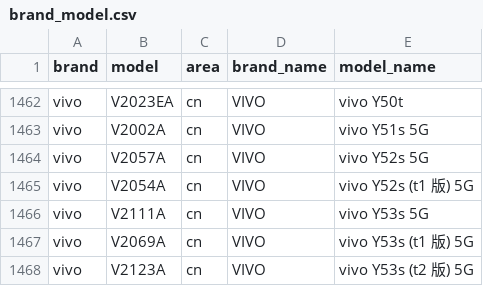
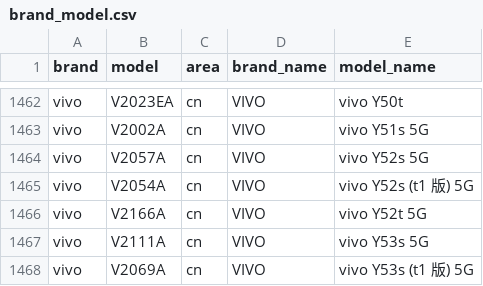
Before and after one commit to jantacy/mobilemodels, a CSV file: brand_model.csv, drawn as a sheet; only a part is shown, gaps mark what is left out; the shorter side is filled out with more unchanged rows.

Commit message:
Sync with MobileModels 1429492555c21ba26b0eb7e7108c9a85b2957043

```diff
--- a/brand_model.csv
+++ b/brand_model.csv
@@ -1465,2 +1465,3 @@ vivo,V2057A,cn,VIVO, vivo Y52s 5G
 vivo,V2054A,cn,VIVO, vivo Y52s (t1 版) 5G
+vivo,V2166A,cn,VIVO, vivo Y52t 5G
 vivo,V2111A,cn,VIVO, vivo Y53s 5G
```
Also changed, not shown: 1 other file.
